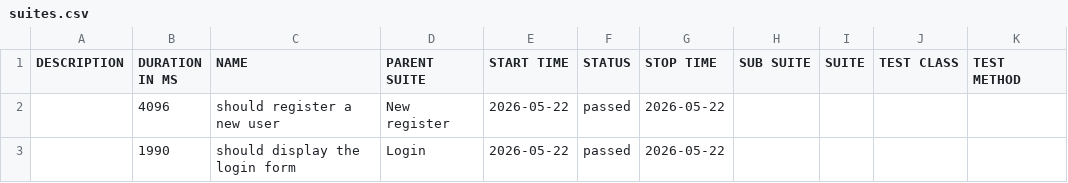
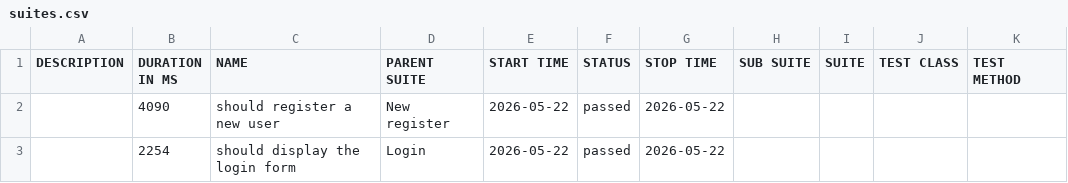
Before and after one commit to jsnpereira/cypress-e2-juicestore, a CSV file: data/suites.csv, drawn as a sheet.

```diff
--- a/data/suites.csv
+++ b/data/suites.csv
@@ -1,3 +1,3 @@
 "DESCRIPTION","DURATION IN MS","NAME","PARENT SUITE","START TIME","STATUS","STOP TIME","SUB SUITE","SUITE","TEST CLASS","TEST METHOD"
-"","4096","should register a new user","New register","2026-05-22","passed","2026-05-22","","","",""
-"","1990","should display the login form","Login","2026-05-22","passed","2026-05-22","","","",""
+"","4090","should register a new user","New register","2026-05-22","passed","2026-05-22","","","",""
+"","2254","should display the login form","Login","2026-05-22","passed","2026-05-22","","","",""
```
Also changed, not shown: 25 other files.
